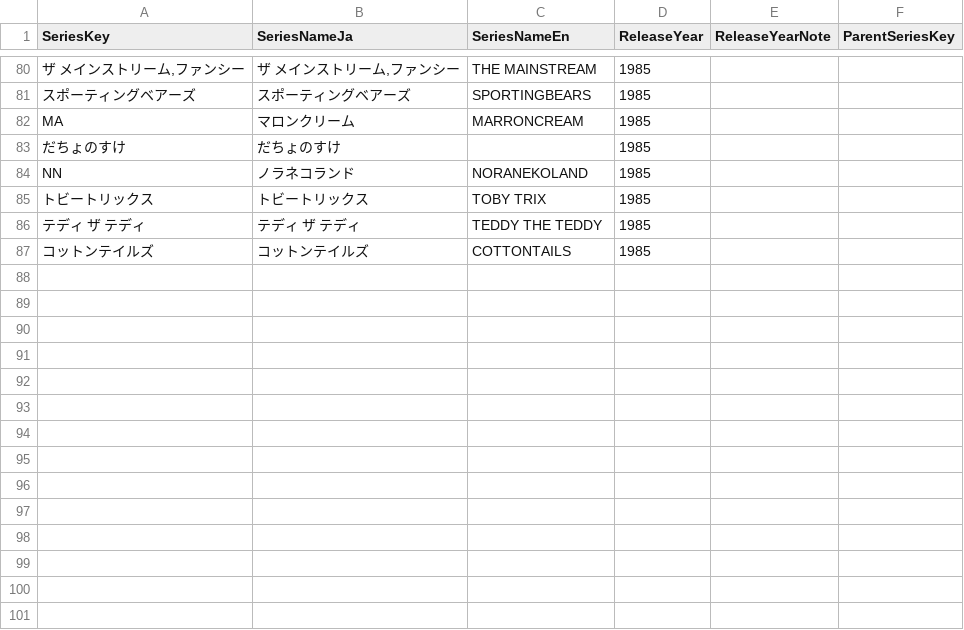
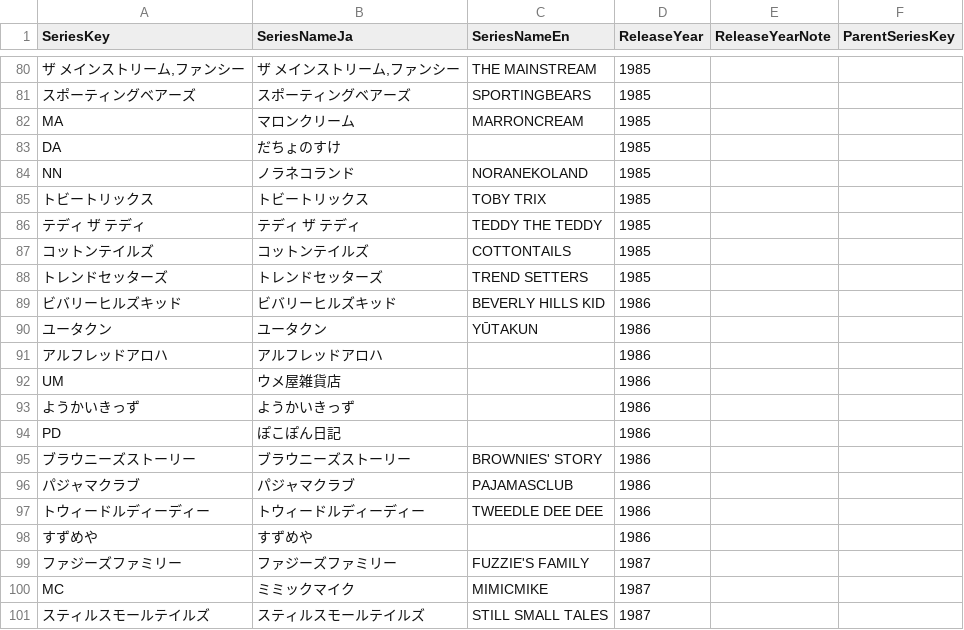
Before and after one commit to ohtake/birthday-calendar, a TSV file: data/sanrioSeries.tsv, drawn as a sheet; only a part is shown, gaps mark what is left out; the diff covers the shown part only; the diff names each change by its address in the sheet, - before the commit and + after, or states it on an @@ line.

```diff
--- a/data/sanrioSeries.tsv
+++ b/data/sanrioSeries.tsv
-A83 (SeriesKey): だちょのすけ
+A83 (SeriesKey): DA
+row 88: トレンドセッターズ | トレンドセッターズ | TREND SETTERS | 1985
+row 89: ビバリーヒルズキッド | ビバリーヒルズキッド | BEVERLY HILLS KID | 1986
+row 90: ユータクン | ユータクン | YŪTAKUN | 1986
+row 91: アルフレッドアロハ | アルフレッドアロハ |  | 1986
+row 92: UM | ウメ屋雑貨店 |  | 1986
+row 93: ようかいきっず | ようかいきっず |  | 1986
+row 94: PD | ぽこぽん日記 |  | 1986
+row 95: ブラウニーズストーリー | ブラウニーズストーリー | BROWNIES' STORY | 1986
+row 96: パジャマクラブ | パジャマクラブ | PAJAMASCLUB | 1986
+row 97: トウィードルディーディー | トウィードルディーディー | TWEEDLE DEE DEE | 1986
+row 98: すずめや | すずめや |  | 1986
+row 99: ファジーズファミリー | ファジーズファミリー | FUZZIE'S FAMILY | 1987
+row 100: MC | ミミックマイク | MIMICMIKE | 1987
+row 101: スティルスモールテイルズ | スティルスモールテイルズ | STILL SMALL TALES | 1987
```
Also changed, not shown: 26 added rows elsewhere in this file, data/sanrio.tsv.
